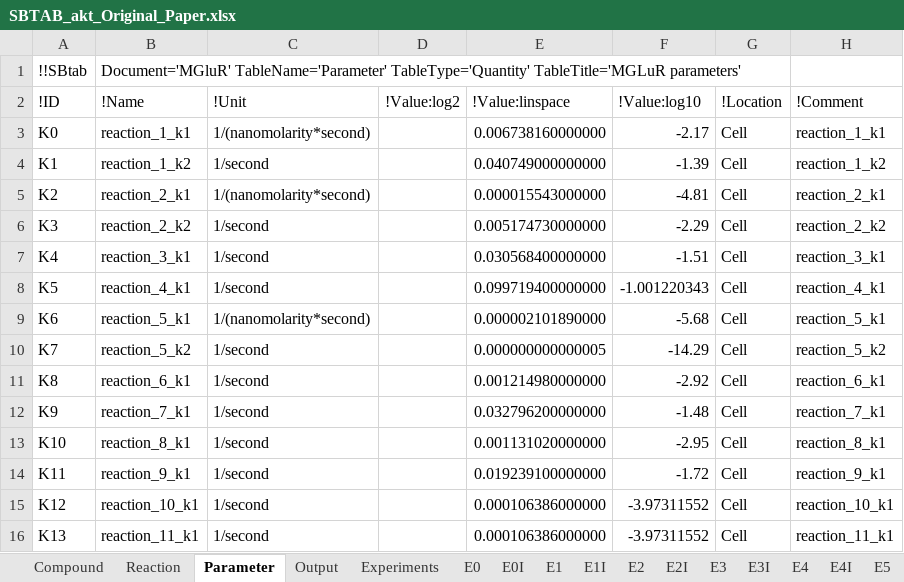
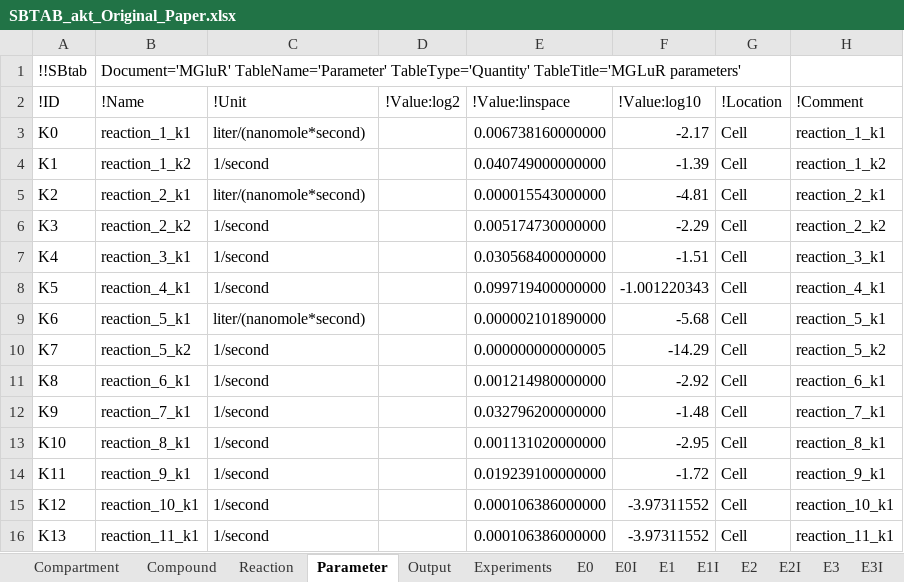
Before and after one commit to jpgsantos/Model_Fujita_2010, an Excel workbook: SBTAB_akt_Original_Paper.xlsx, sheet Parameter, drawn as a sheet; values as stored, in another font and other column widths than the file's, no borders; the diff names each change by its address in the sheet, - before the commit and + after, or states it on an @@ line.

Commit message:
Fixed parameter units, added Compartement sheet to SBtab

```diff
--- a/SBTAB_akt_Original_Paper.xlsx (sheet Parameter)
+++ b/SBTAB_akt_Original_Paper.xlsx (sheet Parameter)
+sheet tab: Compartment
-C3 (!Unit): 1/(nanomolarity*second)
+C3 (!Unit): liter/(nanomole*second)
-C5 (!Unit): 1/(nanomolarity*second)
+C5 (!Unit): liter/(nanomole*second)
-C9 (!Unit): 1/(nanomolarity*second)
+C9 (!Unit): liter/(nanomole*second)
```
Also changed, not shown: 3 other files.
